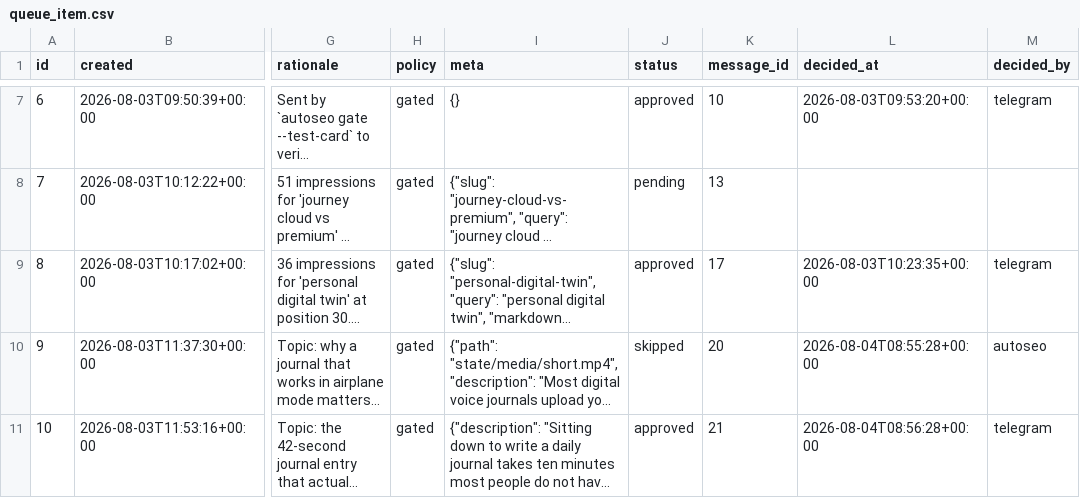
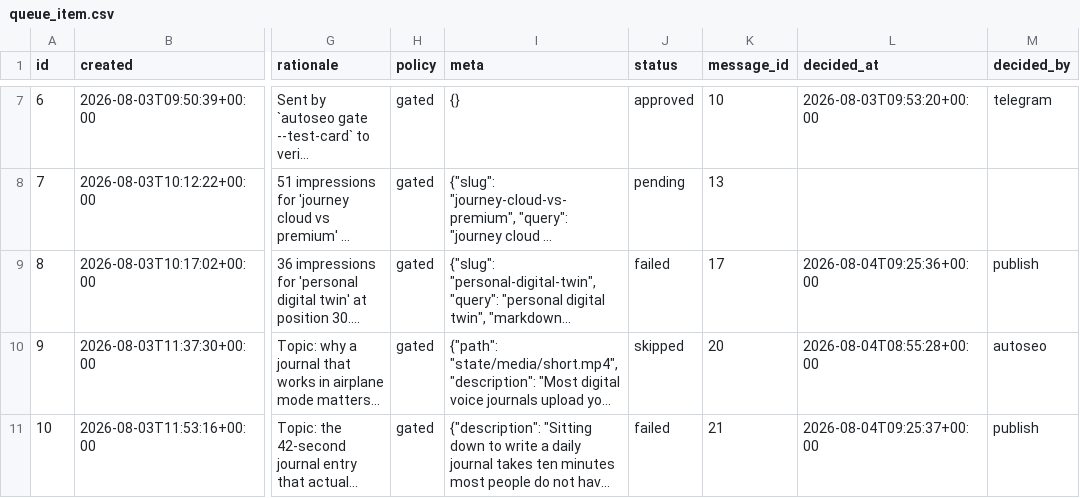
Before and after one commit to intrepidkarthi/autoseo, a CSV file: state/queue_item.csv, drawn as a sheet; only a part is shown, gaps mark what is left out; long unchanged cells end in …; the diff names each change by its address in the sheet, - before the commit and + after, or states it on an @@ line.

```diff
--- a/state/queue_item.csv
+++ b/state/queue_item.csv
-J9 (status): approved
+J9 (status): failed
-L9 (decided_at): 2026-08-03T10:23:35+00:00
+L9 (decided_at): 2026-08-04T09:25:36+00:00
-M9 (decided_by): telegram
+M9 (decided_by): publish
-J11 (status): approved
+J11 (status): failed
-L11 (decided_at): 2026-08-04T08:56:28+00:00
+L11 (decided_at): 2026-08-04T09:25:37+00:00
-M11 (decided_by): telegram
+M11 (decided_by): publish
```
Also changed, not shown: state/run_log.csv.
